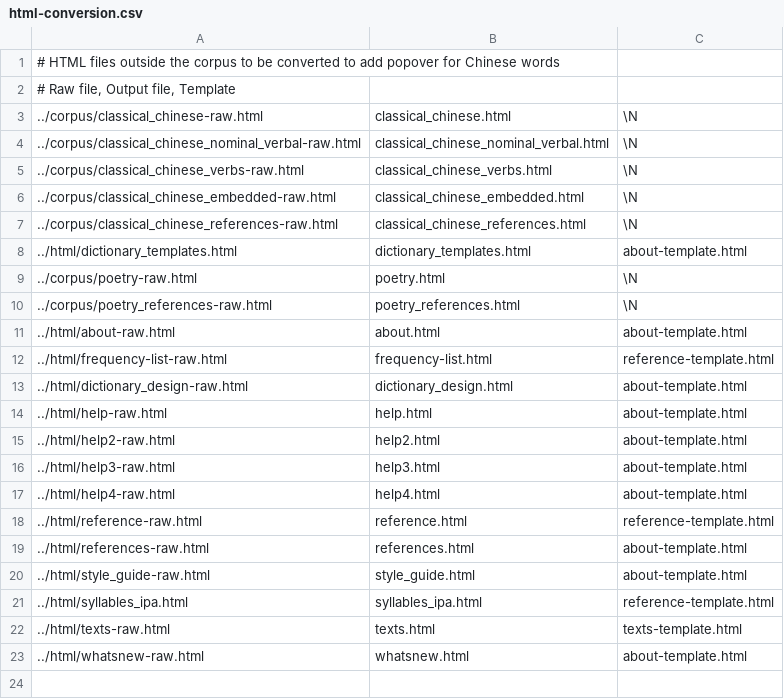
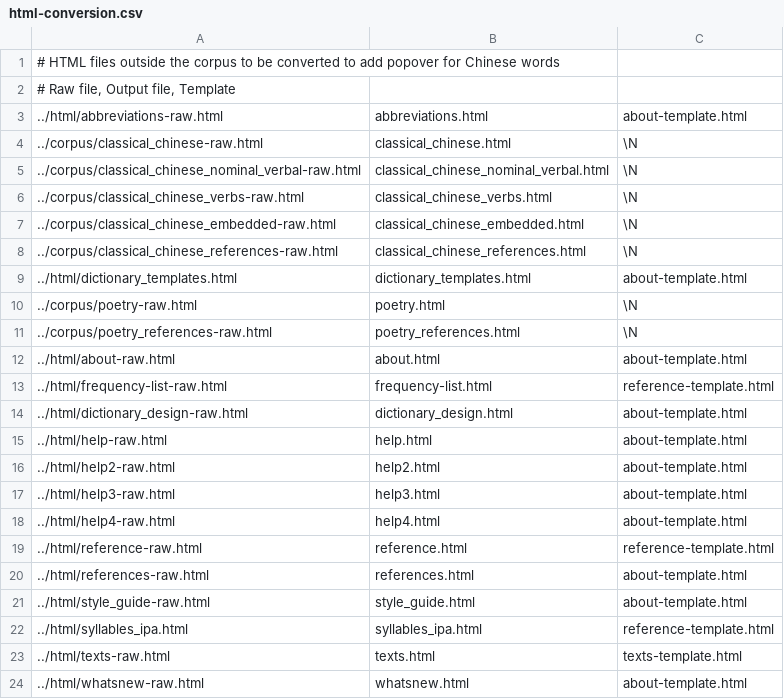
Before and after one commit to alexamies/chinesenotes.com, a CSV file: data/corpus/html-conversion.csv, drawn as a sheet.

Commit message:
Separated out abbreviations

```diff
--- a/data/corpus/html-conversion.csv
+++ b/data/corpus/html-conversion.csv
@@ -2,2 +2,3 @@
 # Raw file, Output file, Template
+../html/abbreviations-raw.html	abbreviations.html	about-template.html
 ../corpus/classical_chinese-raw.html	classical_chinese.html	\N
```
Also changed, not shown: 9 other files.
